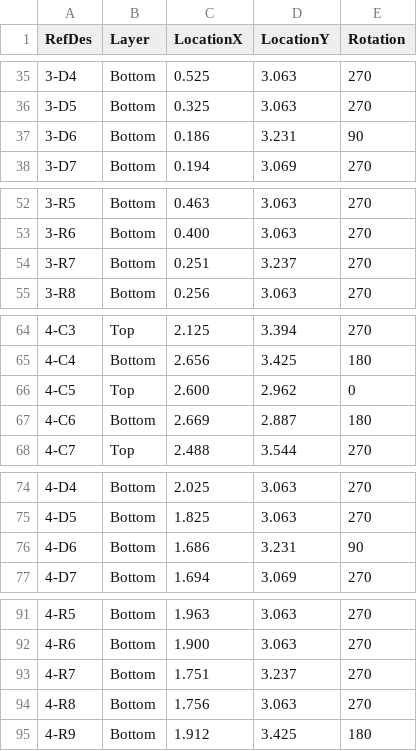
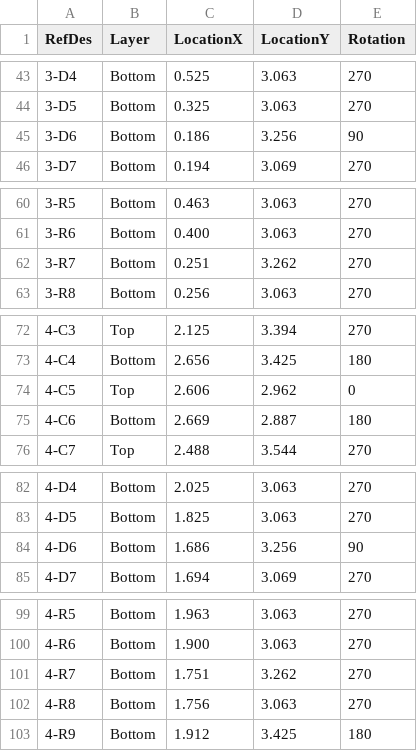
Before and after one commit to modulolabs/panelize, a CSV file: SmallPanel/RFQ/centroid.csv, drawn as a sheet; only a part is shown, gaps mark what is left out; the diff covers the shown part only.

```diff
--- a/SmallPanel/RFQ/centroid.csv
+++ b/SmallPanel/RFQ/centroid.csv
@@ -36,3 +44,3 @@ RefDes,Layer,LocationX,LocationY,Rotation
 3-D5,Bottom,0.325,3.063,270
-3-D6,Bottom,0.186,3.231,90
+3-D6,Bottom,0.186,3.256,90
 3-D7,Bottom,0.194,3.069,270
@@ -53,3 +61,3 @@ RefDes,Layer,LocationX,LocationY,Rotation
 3-R6,Bottom,0.400,3.063,270
-3-R7,Bottom,0.251,3.237,270
+3-R7,Bottom,0.251,3.262,270
 3-R8,Bottom,0.256,3.063,270
@@ -65,3 +73,3 @@ RefDes,Layer,LocationX,LocationY,Rotation
 4-C4,Bottom,2.656,3.425,180
-4-C5,Top,2.600,2.962,0
+4-C5,Top,2.606,2.962,0
 4-C6,Bottom,2.669,2.887,180
@@ -75,3 +83,3 @@ RefDes,Layer,LocationX,LocationY,Rotation
 4-D5,Bottom,1.825,3.063,270
-4-D6,Bottom,1.686,3.231,90
+4-D6,Bottom,1.686,3.256,90
 4-D7,Bottom,1.694,3.069,270
@@ -92,3 +100,3 @@ RefDes,Layer,LocationX,LocationY,Rotation
 4-R6,Bottom,1.900,3.063,270
-4-R7,Bottom,1.751,3.237,270
+4-R7,Bottom,1.751,3.262,270
 4-R8,Bottom,1.756,3.063,270
```
Also changed, not shown: 13 added rows and 26 edited cells elsewhere in this file, 10 other files.
